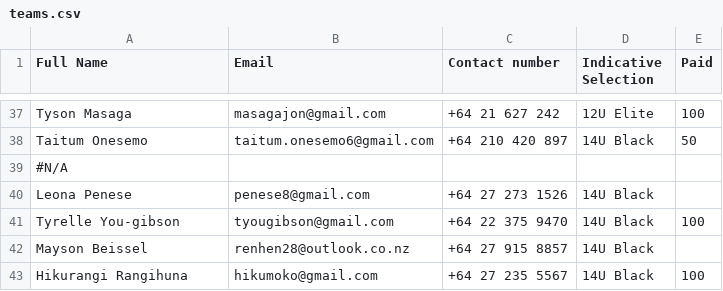
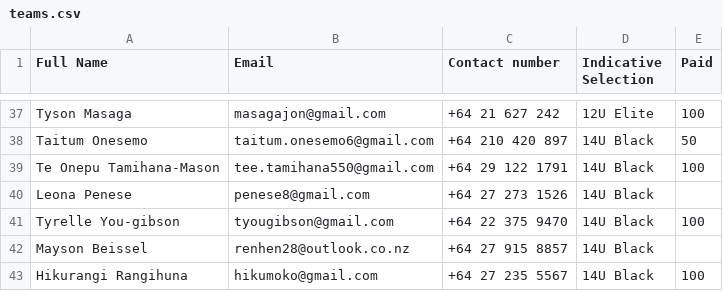
Before and after one commit to limonza/te-tai-hou-teams-2025, a CSV file: teams.csv, drawn as a sheet; only a part is shown, gaps mark what is left out; removed rows and columns are numbered as before the commit, all else as after; the diff names each change by its address in the sheet, - before the commit and + after, or states it on an @@ line.

Commit message:
Update teams.csv

```diff
--- a/teams.csv
+++ b/teams.csv
-row 39: #N/A
+row 39: Te Onepu Tamihana-Mason | tee.tamihana550@gmail.com | +64 29 122 1791 | 14U Black | 100
```
